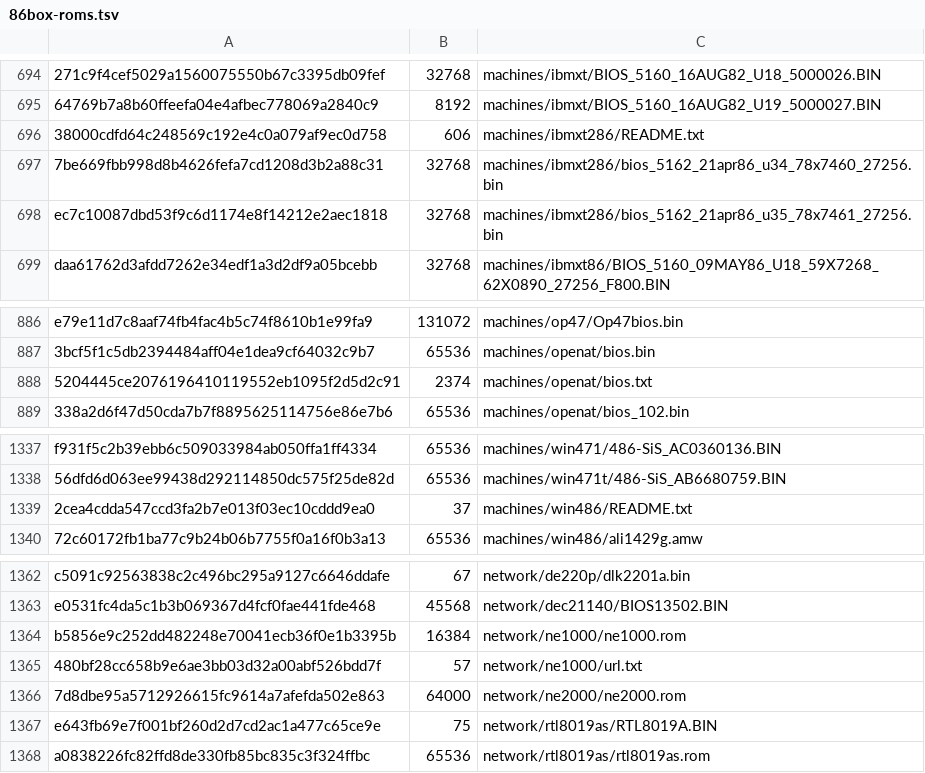
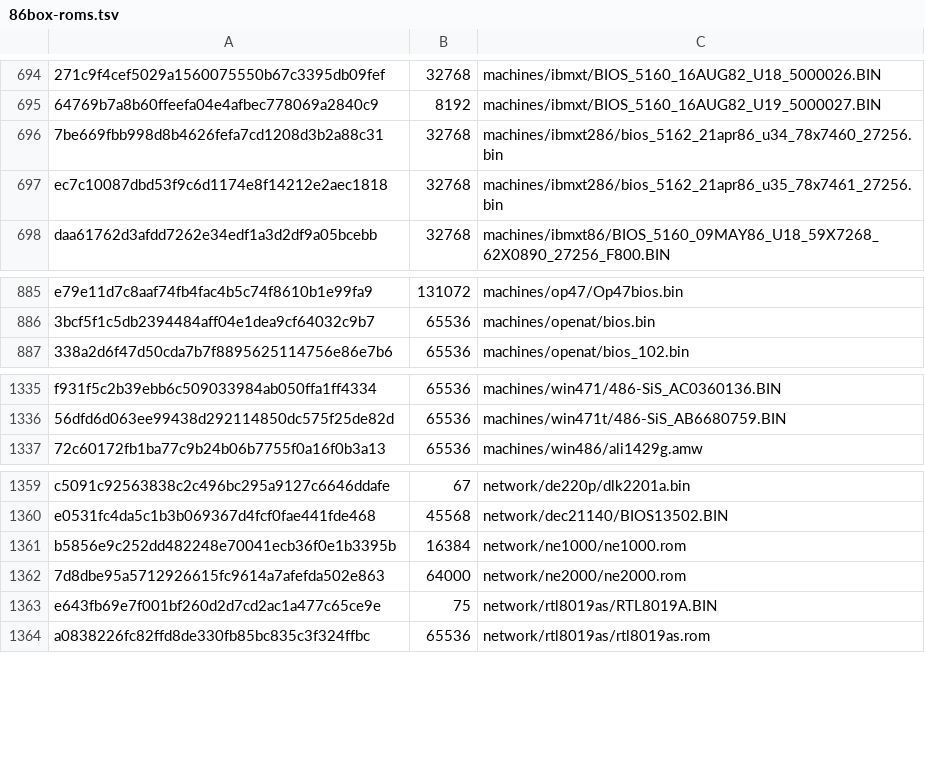
Before and after one commit to MrJackSpade/KairoX86, a TSV file: kairox86/src/main/assets/firmware/86box-roms.tsv, drawn as a sheet; only a part is shown, gaps mark what is left out; the diff names each change by its address in the sheet, - before the commit and + after, or states it on an @@ line.

Commit message:
Firmware index: the ROM set's text documents are no firmware (#198)

```diff
--- a/kairox86/src/main/assets/firmware/86box-roms.tsv
+++ b/kairox86/src/main/assets/firmware/86box-roms.tsv
-row 696: 38000cdfd64c248569c192e4c0a079af9ec0d758 | 606 | machines/ibmxt286/README.txt
-row 888: 5204445ce2076196410119552eb1095f2d5d2c91 | 2374 | machines/openat/bios.txt
-row 1339: 2cea4cdda547ccd3fa2b7e013f03ec10cddd9ea0 | 37 | machines/win486/README.txt
-row 1365: 480bf28cc658b9e6ae3bb03d32a00abf526bdd7f | 57 | network/ne1000/url.txt
```
Also changed, not shown: 3 other files.
